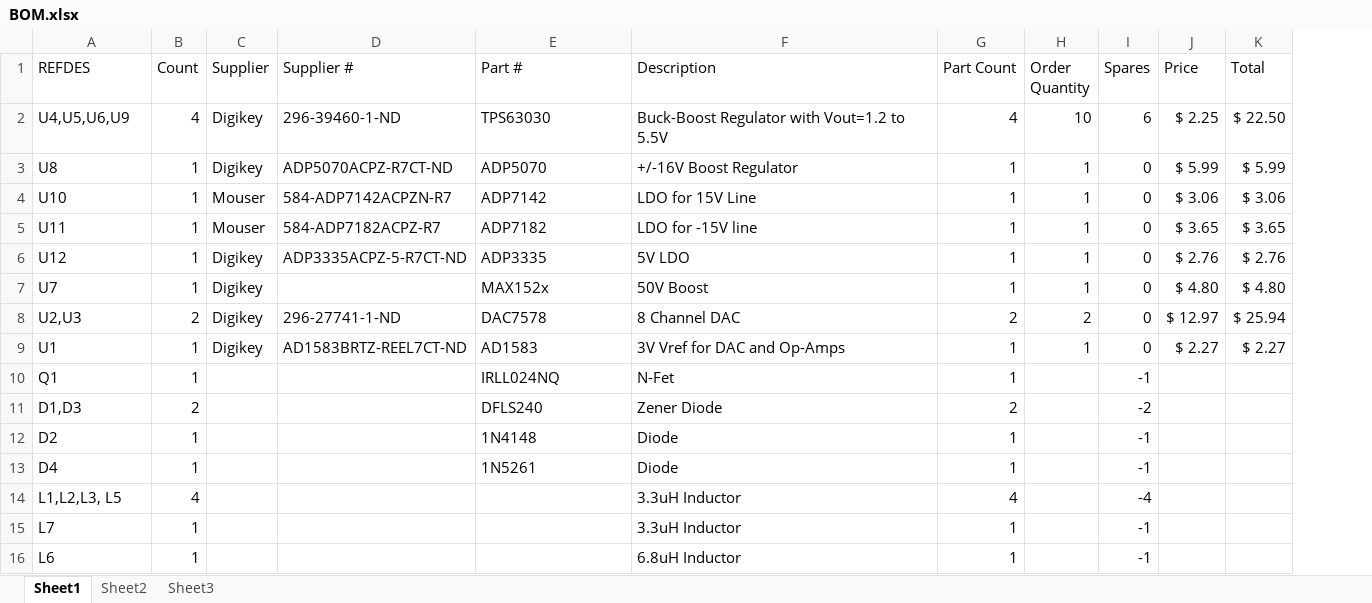
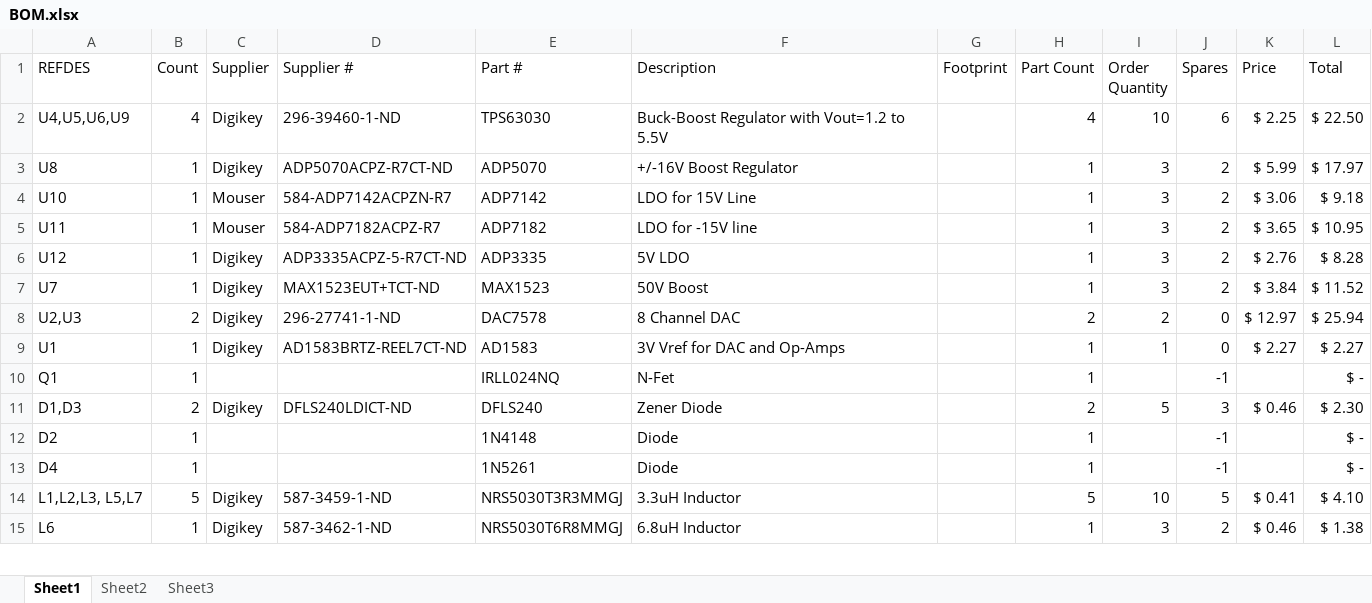
Before and after one commit to brianschiffer/opencamera, an Excel workbook: KiCad/Power_Board/BOM.xlsx, sheet Sheet1, drawn as a sheet; only a part is shown; values as stored, in another font and other column widths than the file's, no borders; conditional formats not drawn; removed rows and columns are numbered as before the commit, all else as after; the diff covers the shown part only; the diff names each change by its address in the sheet, - before the commit and + after, or states it on an @@ line.

Commit message:
Selected some BOM components.

```diff
--- a/KiCad/Power_Board/BOM.xlsx (sheet Sheet1)
+++ b/KiCad/Power_Board/BOM.xlsx (sheet Sheet1)
+column G (Footprint), empty
-I3:I7 (Order Quantity): 1
+I3:I7 (Order Quantity): 3
-J3:J7 (Spares): 0
+J3:J7 (Spares): 2
-L3 (Total): $ 5.99
+L3 (Total): $ 17.97
-L4 (Total): $ 3.06
+L4 (Total): $ 9.18
-L5 (Total): $ 3.65
+L5 (Total): $ 10.95
-L6 (Total): $ 2.76
+L6 (Total): $ 8.28
-D7 (Supplier #): (empty)
+D7 (Supplier #): MAX1523EUT+TCT-ND
-E7 (Part #): MAX152x
+E7 (Part #): MAX1523
-K7 (Price): $ 4.80
+K7 (Price): $ 3.84
-L7 (Total): $ 4.80
+L7 (Total): $ 11.52
-L10 (Total): (empty)
+L10 (Total): $ -
-C11 (Supplier): (empty)
+C11 (Supplier): Digikey
-D11 (Supplier #): (empty)
+D11 (Supplier #): DFLS240LDICT-ND
-I11 (Order Quantity): (empty)
+I11 (Order Quantity): 5
-J11 (Spares): -2
+J11 (Spares): 3
-K11 (Price): (empty)
+K11 (Price): $ 0.46
-L11 (Total): (empty)
+L11 (Total): $ 2.30
-L12:L13 (Total): (empty)
+L12:L13 (Total): $ -
-row 14: L1,L2,L3, L5 | 4 |  |  |  | 3.3uH Inductor | 4 |  | -4
-row 15: L7 | 1 |  |  |  | 3.3uH Inductor | 1 |  | -1
+row 14: L1,L2,L3, L5,L7 | 5 | Digikey | 587-3459-1-ND | NRS5030T3R3MMGJ | 3.3uH Inductor |  | 5 | 10 | 5 | $ 0.41 | $ 4.10
-C15 (Supplier): (empty)
+C15 (Supplier): Digikey
-D15 (Supplier #): (empty)
+D15 (Supplier #): 587-3462-1-ND
-E15 (Part #): (empty)
+E15 (Part #): NRS5030T6R8MMGJ
-I15 (Order Quantity): (empty)
+I15 (Order Quantity): 3
-J15 (Spares): -1
+J15 (Spares): 2
-K15 (Price): (empty)
+K15 (Price): $ 0.46
-L15 (Total): (empty)
+L15 (Total): $ 1.38
```
Also changed, not shown: 52 edited cells elsewhere in this sheet, formulas that keep their value.
